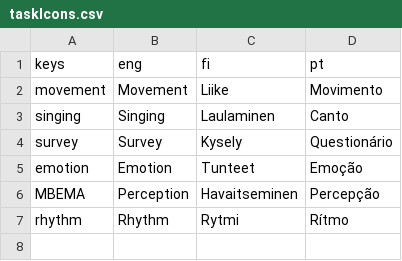
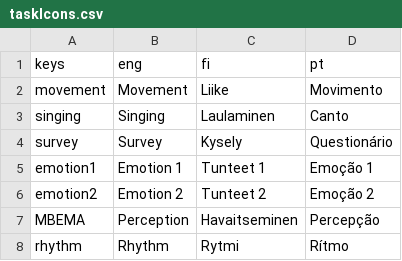
Before and after one commit to pasoneto/MMBB, a CSV file: utils/translationsProcess/taskIcons.csv, drawn as a sheet.

Commit message:
emotion 1 and 2

```diff
--- a/utils/translationsProcess/taskIcons.csv
+++ b/utils/translationsProcess/taskIcons.csv
@@ -4,3 +4,4 @@ singing,Singing,Laulaminen,Canto
 survey,Survey,Kysely,Questionário
-emotion,Emotion,Tunteet,Emoção
+emotion1,Emotion 1,Tunteet 1,Emoção 1
+emotion2,Emotion 2,Tunteet 2,Emoção 2
 MBEMA,Perception,Havaitseminen,Percepção
```
Also changed, not shown: 2 other files.
